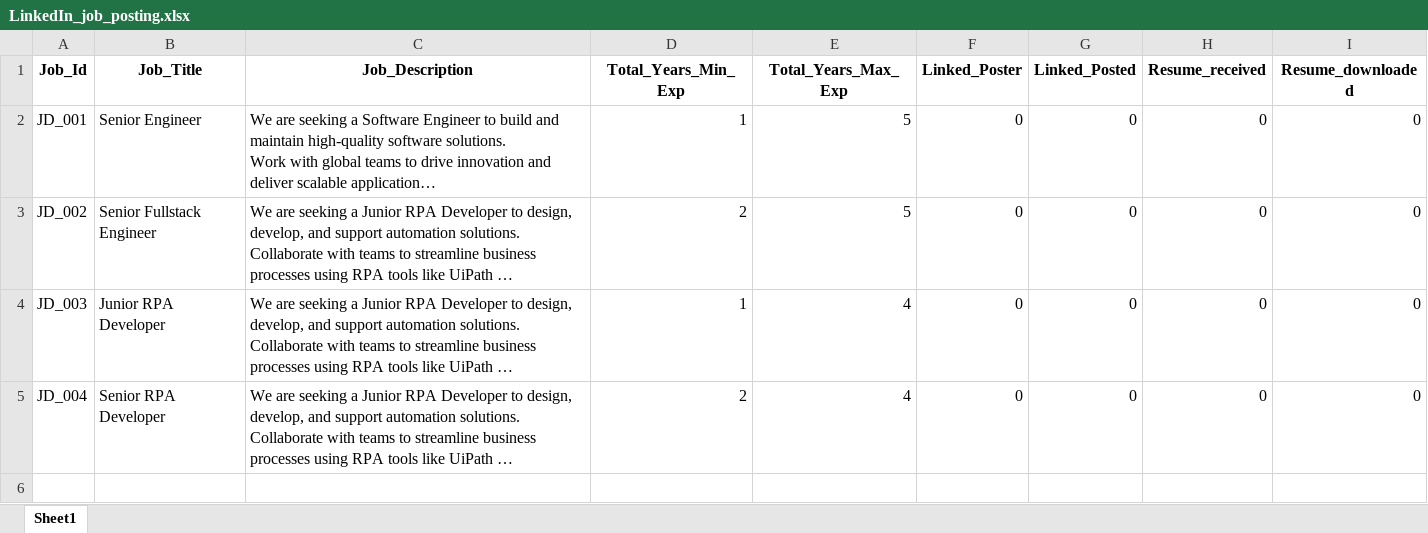
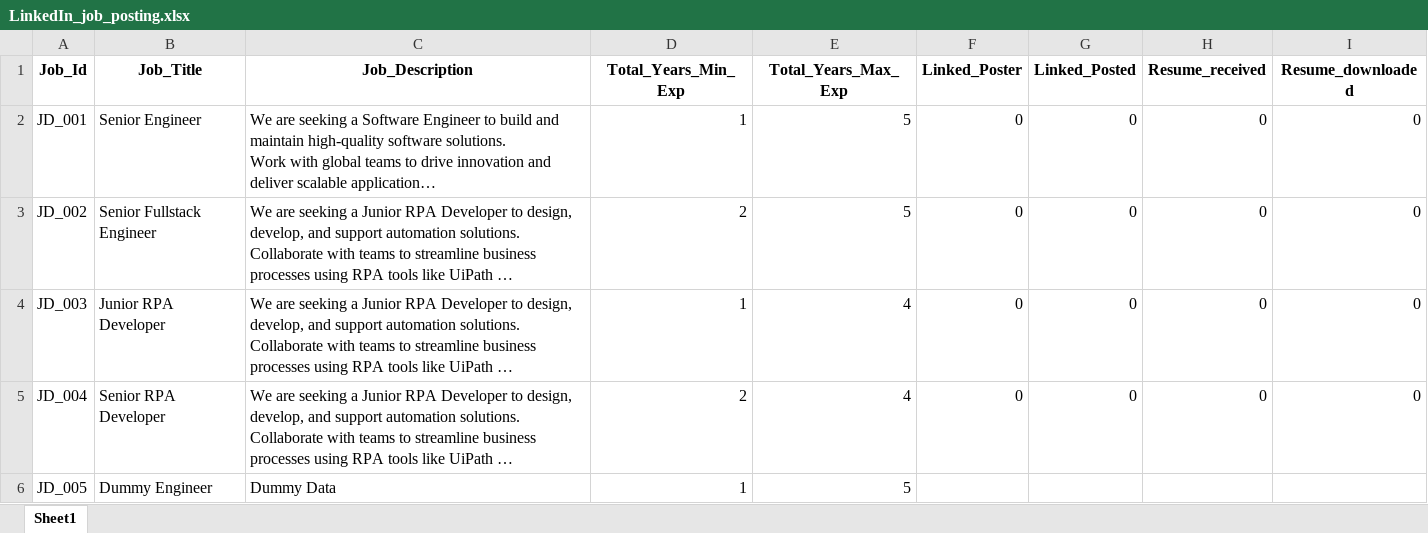
Before and after one commit to M-P-Mohanty/LinkedIn_Automation, an Excel workbook: LinkedIn_job_posting.xlsx, sheet Sheet1, drawn as a sheet; long unchanged cells end in …; values as stored, in another font and other column widths than the file's, no borders; the diff names each change by its address in the sheet, - before the commit and + after, or states it on an @@ line.

Commit message:
Add Job Posting with Job_Id=JD_005

```diff
--- a/LinkedIn_job_posting.xlsx (sheet Sheet1)
+++ b/LinkedIn_job_posting.xlsx (sheet Sheet1)
+row 6: JD_005 | Dummy Engineer | Dummy Data | 1 | 5
```
